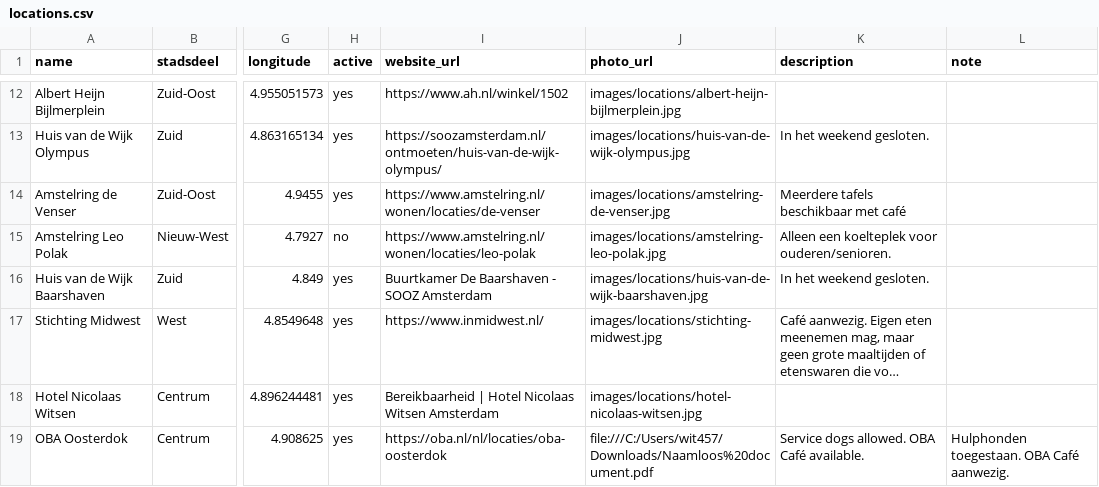
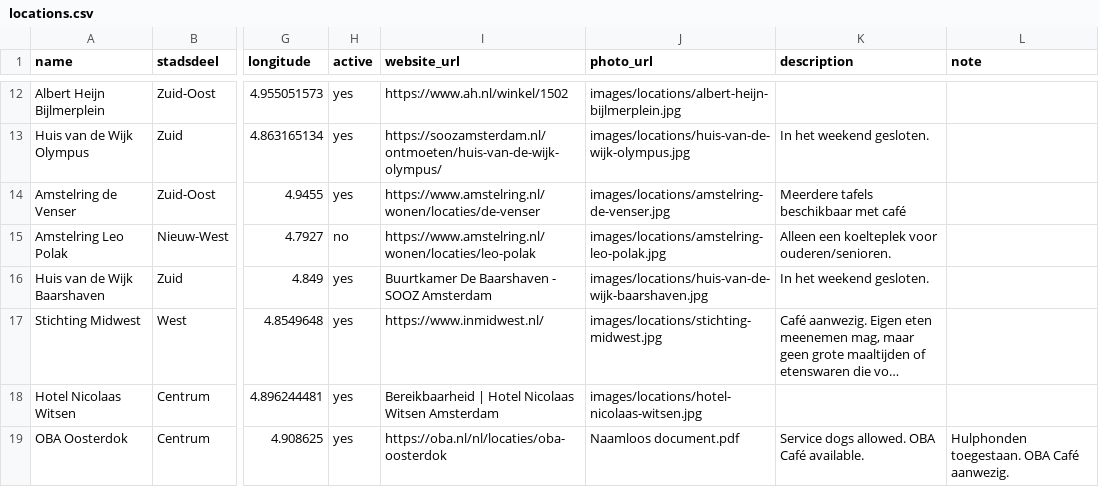
Before and after one commit to Koeltekaart/koeltekaart-amsterdam, a CSV file: data/locations.csv, drawn as a sheet; only a part is shown, gaps mark what is left out; long unchanged cells end in …; the diff names each change by its address in the sheet, - before the commit and + after, or states it on an @@ line.

```diff
--- a/data/locations.csv
+++ b/data/locations.csv
-J19 (photo_url): file:///C:/Users/wit457/Downloads/Naamloos%20document.pdf
+J19 (photo_url): Naamloos document.pdf
```
